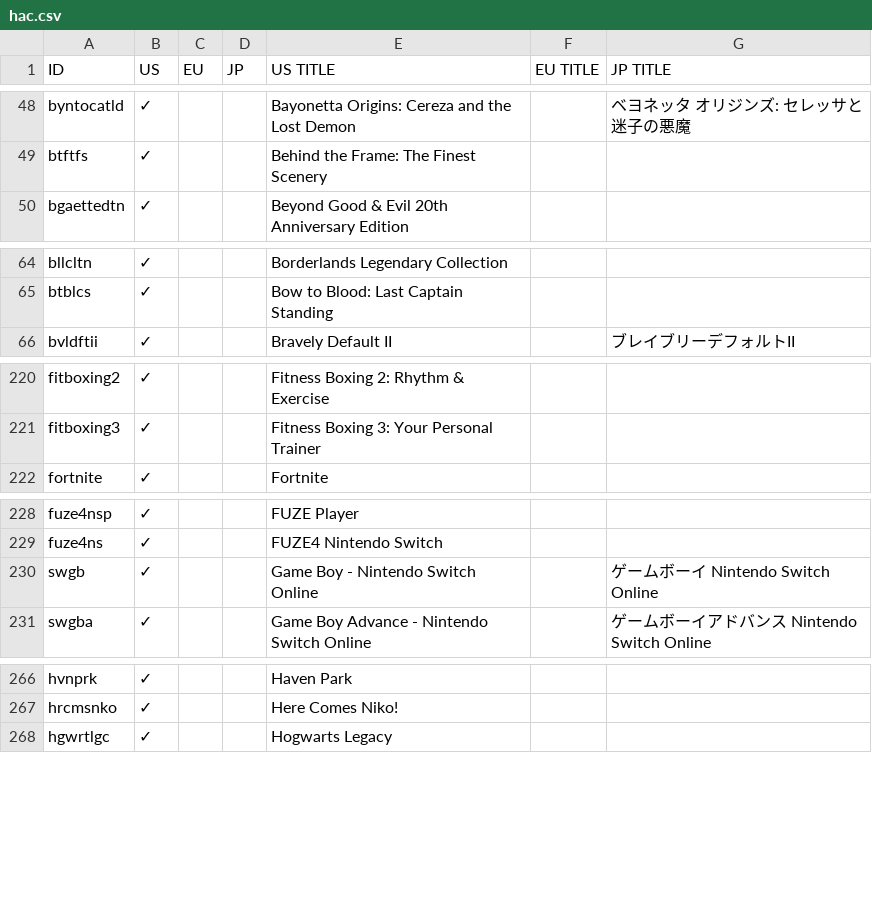
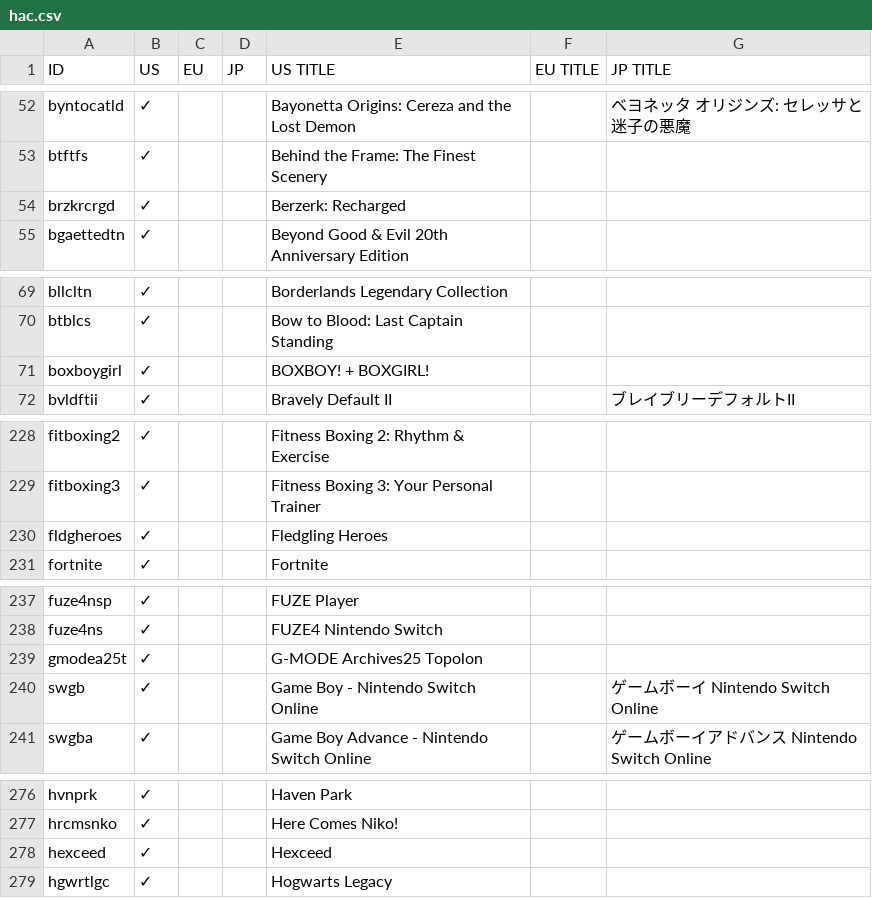
Before and after one commit to ninstar/Rich-Presence-U-DB, a CSV file: titles/hac.csv, drawn as a sheet; only a part is shown, gaps mark what is left out; the diff covers the shown part only.

```diff
--- a/titles/hac.csv
+++ b/titles/hac.csv
@@ -49,2 +53,3 @@ byntocatld,✓,,,Bayonetta Origins: Cereza and the Lost Demon,,ベヨネッタ
 btftfs,✓,,,Behind the Frame: The Finest Scenery,,
+brzkrcrgd,✓,,,Berzerk: Recharged,,
 bgaettedtn,✓,,,Beyond Good & Evil 20th Anniversary Edition,,
@@ -65,2 +70,3 @@ bllcltn,✓,,,Borderlands Legendary Collection,,
 btblcs,✓,,,Bow to Blood: Last Captain Standing,,
+boxboygirl,✓,,,BOXBOY! + BOXGIRL!,,
 bvldftii,✓,,,Bravely Default II,,ブレイブリーデフォルトII
@@ -221,2 +229,3 @@ fitboxing2,✓,,,Fitness Boxing 2: Rhythm & Exercise,,
 fitboxing3,✓,,,Fitness Boxing 3: Your Personal Trainer,,
+fldgheroes,✓,,,Fledgling Heroes,,
 fortnite,✓,,,Fortnite,,
@@ -229,2 +238,3 @@ fuze4nsp,✓,,,FUZE Player,,
 fuze4ns,✓,,,FUZE4 Nintendo Switch,,
+gmodea25t,✓,,,G-MODE Archives25 Topolon,,
 swgb,✓,,,Game Boy - Nintendo Switch Online,, ゲームボーイ Nintendo Switch Online
@@ -267,2 +277,3 @@ hvnprk,✓,,,Haven Park,,
 hrcmsnko,✓,,,Here Comes Niko!,,
+hexceed,✓,,,Hexceed,,
 hgwrtlgc,✓,,,Hogwarts Legacy,,
```
Also changed, not shown: 18 added rows elsewhere in this file, 23 other files.
